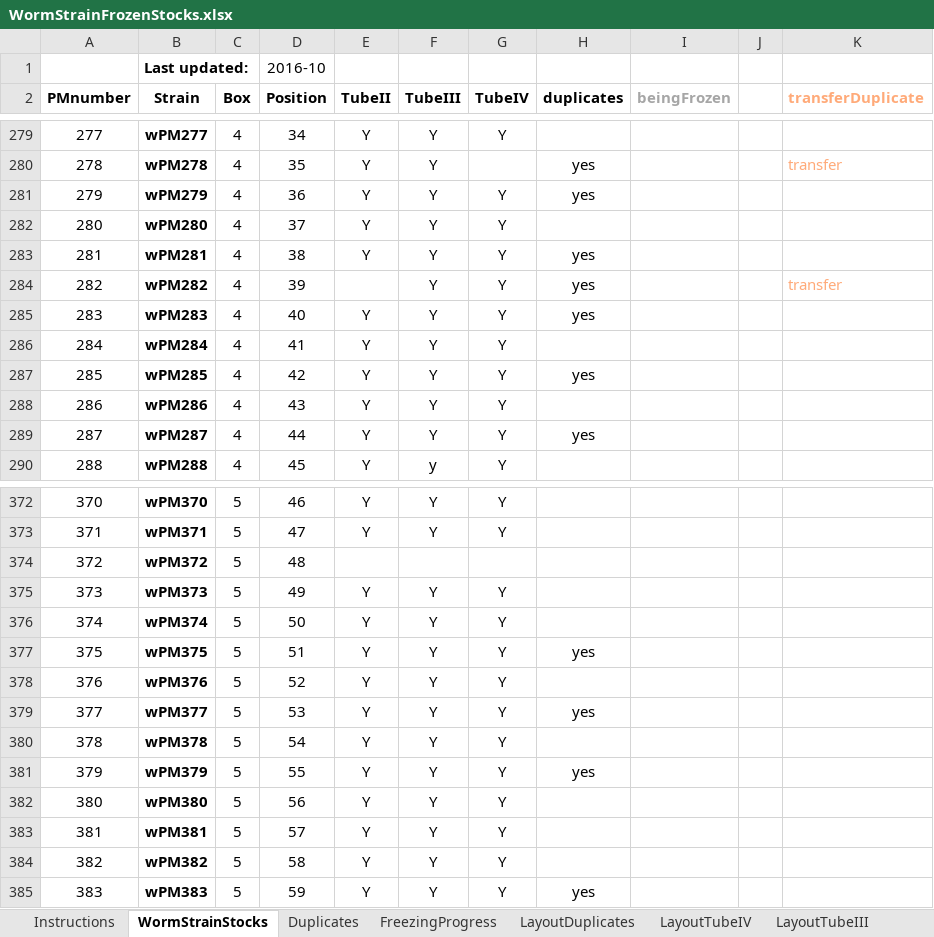
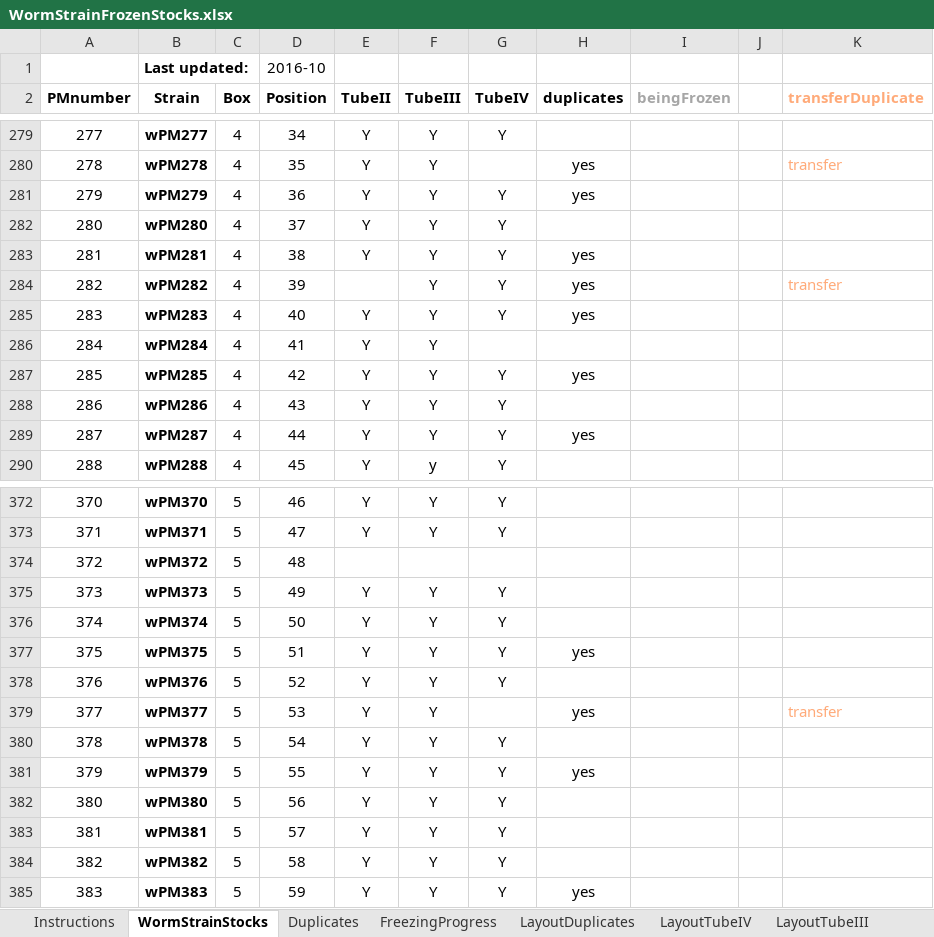
Before and after one commit to jsemple19/WORMS, an Excel workbook: WormStrainFrozenStocks.xlsx, sheet WormStrainStocks, drawn as a sheet; only a part is shown, gaps mark what is left out; values as stored, in another font and other column widths than the file's, no borders; conditional formats not drawn; the diff names each change by its address in the sheet, - before the commit and + after, or states it on an @@ line.

Commit message:
froze down strains

```diff
--- a/WormStrainFrozenStocks.xlsx (sheet WormStrainStocks)
+++ b/WormStrainFrozenStocks.xlsx (sheet WormStrainStocks)
-G286 (TubeIV): Y
+G286 (TubeIV): (empty)
-G379 (TubeIV): Y
+G379 (TubeIV): (empty)
-K379 (transferDuplicate): (empty)
+K379 (transferDuplicate): transfer
```
Also changed, not shown: sheet FreezingProgress, sheet LayoutTubeIV, 3 other files.
